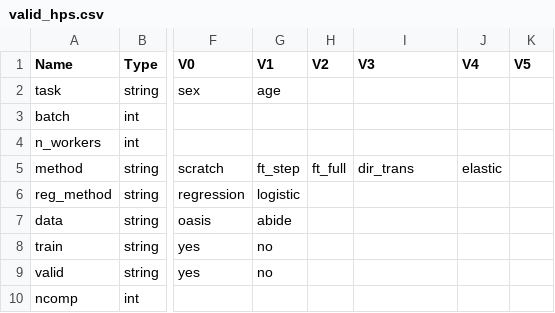
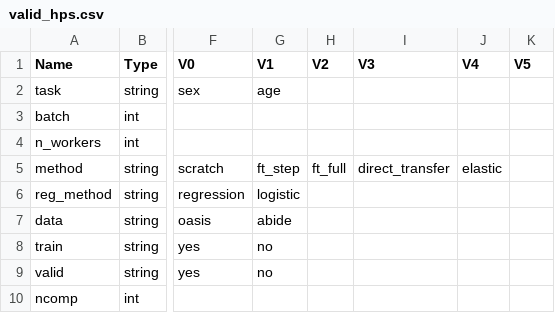
Before and after one commit to PeterHolderrieth/TransferLearning_Neuroimaging, a CSV file: hps/valid_hps.csv, drawn as a sheet; only a part is shown, gaps mark what is left out; the diff names each change by its address in the sheet, - before the commit and + after, or states it on an @@ line.

```diff
--- a/hps/valid_hps.csv
+++ b/hps/valid_hps.csv
-I5 (V3): dir_trans
+I5 (V3): direct_transfer
```
Also changed, not shown: 26 other files.
